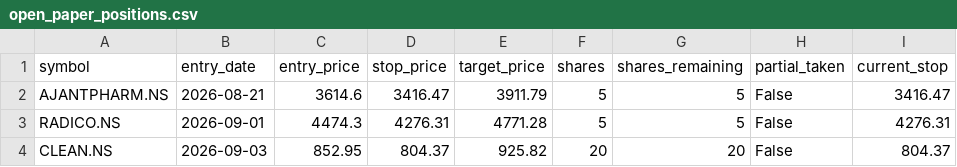
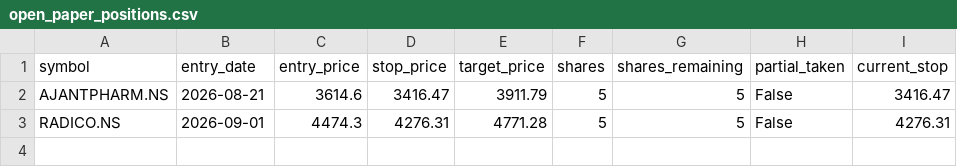
Before and after one commit to jyothsnav2012/trading-data-public, a CSV file: open_paper_positions.csv, drawn as a sheet.

```diff
--- a/open_paper_positions.csv
+++ b/open_paper_positions.csv
@@ -3,2 +3 @@ AJANTPHARM.NS,2026-08-21,3614.6,3416.47,3911.79,5,5,False,3416.47
 RADICO.NS,2026-09-01,4474.3,4276.31,4771.28,5,5,False,4276.31
-CLEAN.NS,2026-09-03,852.95,804.37,925.82,20,20,False,804.37
```
Also changed, not shown: closed_paper_trades.csv, 1 other file.
